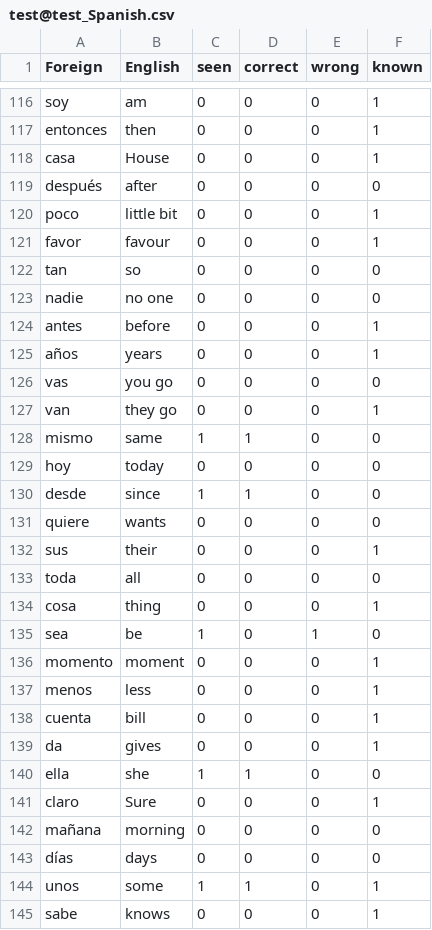
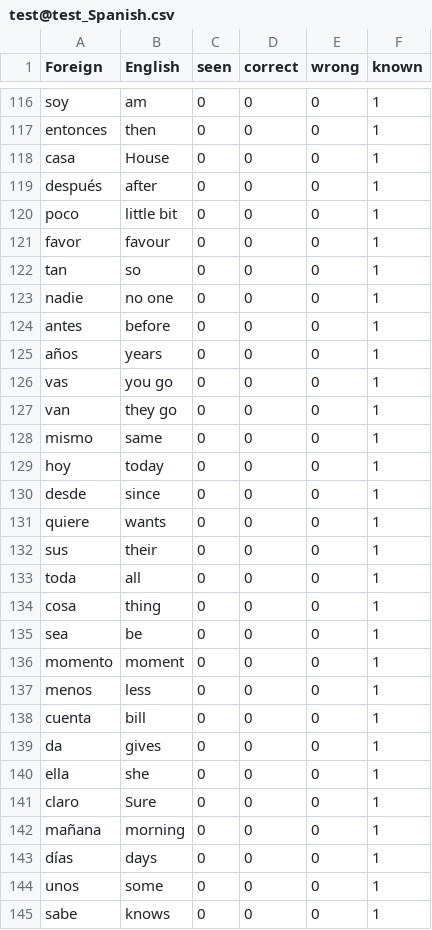
Before and after one commit to malakamahdy/SMRTVocab2.0, a CSV file: backend/UserWords/test@test_Spanish.csv, drawn as a sheet; only a part is shown, gaps mark what is left out; the diff covers the shown part only.

```diff
--- a/backend/UserWords/test@test_Spanish.csv
+++ b/backend/UserWords/test@test_Spanish.csv
@@ -118,19 +118,19 @@ entonces,then,0,0,0,1
 casa,House,0,0,0,1
-después,after,0,0,0,0
+después,after,0,0,0,1
 poco,little bit,0,0,0,1
 favor,favour,0,0,0,1
-tan,so,0,0,0,0
-nadie,no one,0,0,0,0
+tan,so,0,0,0,1
+nadie,no one,0,0,0,1
 antes,before,0,0,0,1
 años,years,0,0,0,1
-vas,you go,0,0,0,0
+vas,you go,0,0,0,1
 van,they go,0,0,0,1
-mismo,same,1,1,0,0
-hoy,today,0,0,0,0
-desde,since,1,1,0,0
-quiere,wants,0,0,0,0
+mismo,same,0,0,0,1
+hoy,today,0,0,0,1
+desde,since,0,0,0,1
+quiere,wants,0,0,0,1
 sus,their,0,0,0,1
-toda,all,0,0,0,0
+toda,all,0,0,0,1
 cosa,thing,0,0,0,1
-sea,be,1,0,1,0
+sea,be,0,0,0,1
 momento,moment,0,0,0,1
@@ -139,7 +139,7 @@ cuenta,bill,0,0,0,1
 da,gives,0,0,0,1
-ella,she,1,1,0,0
+ella,she,0,0,0,1
 claro,Sure,0,0,0,1
-mañana,morning,0,0,0,0
-días,days,0,0,0,0
-unos,some,1,1,0,1
+mañana,morning,0,0,0,1
+días,days,0,0,0,1
+unos,some,0,0,0,1
 sabe,knows,0,0,0,1
```
Also changed, not shown: 58 edited cells elsewhere in this file, 14 other files.
